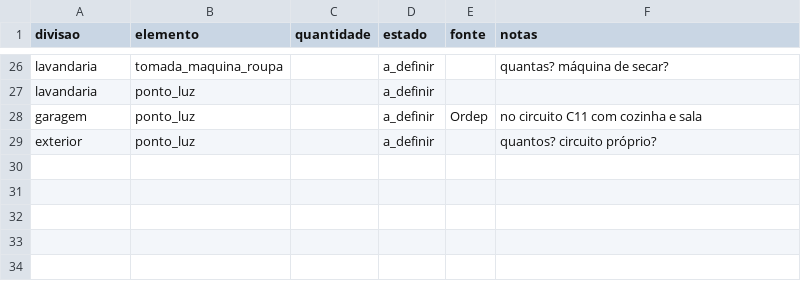
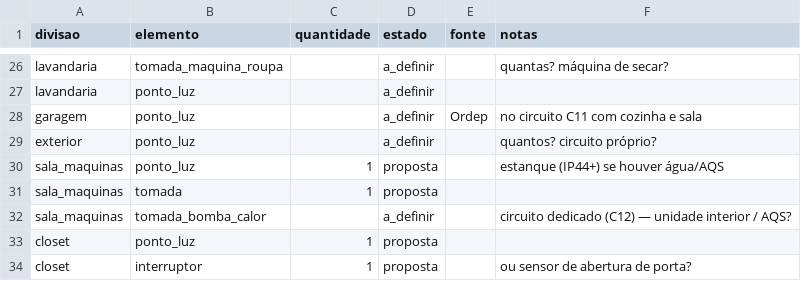
Before and after one commit to pemanico/orcamentacao-eletrica, a CSV file: regras/defaults_divisao.csv, drawn as a sheet; only a part is shown, gaps mark what is left out.

```diff
--- a/regras/defaults_divisao.csv
+++ b/regras/defaults_divisao.csv
@@ -29 +29,6 @@ garagem;ponto_luz;;a_definir;Ordep;no circuito C11 com cozinha e sala
 exterior;ponto_luz;;a_definir;;quantos? circuito próprio?
+sala_maquinas;ponto_luz;1;proposta;;estanque (IP44+) se houver água/AQS
+sala_maquinas;tomada;1;proposta;;
+sala_maquinas;tomada_bomba_calor;;a_definir;;circuito dedicado (C12) — unidade interior / AQS?
+closet;ponto_luz;1;proposta;;
+closet;interruptor;1;proposta;;ou sensor de abertura de porta?
```
Also changed, not shown: 17 other files.
